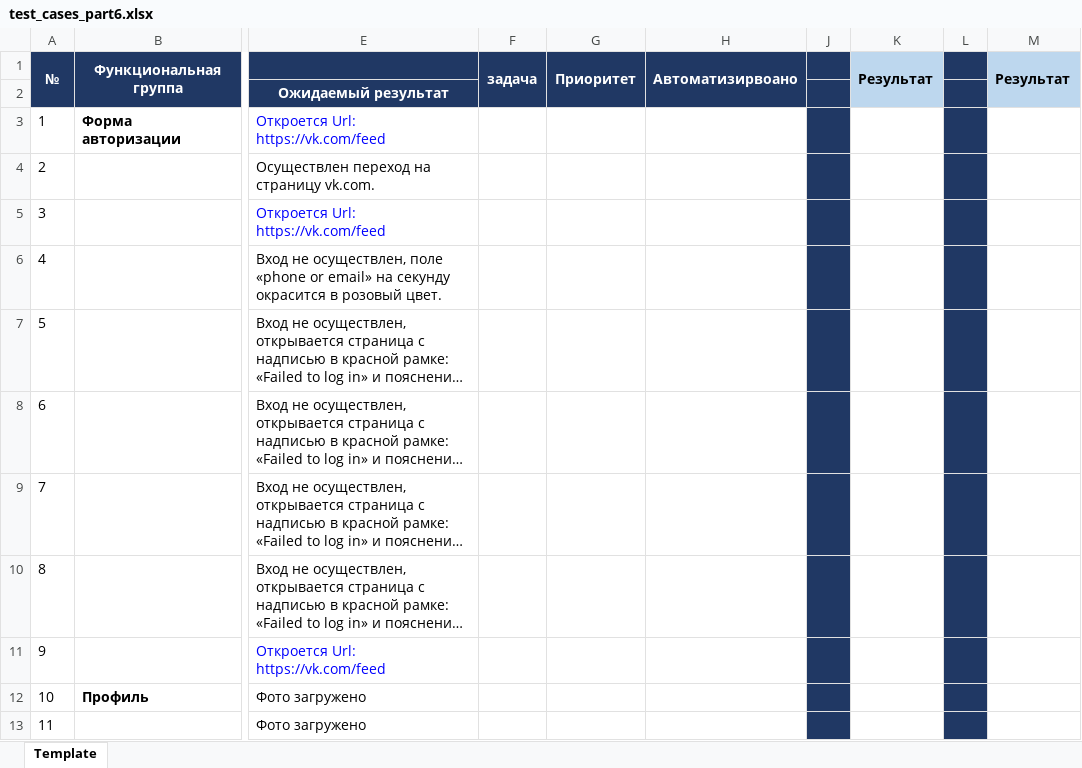
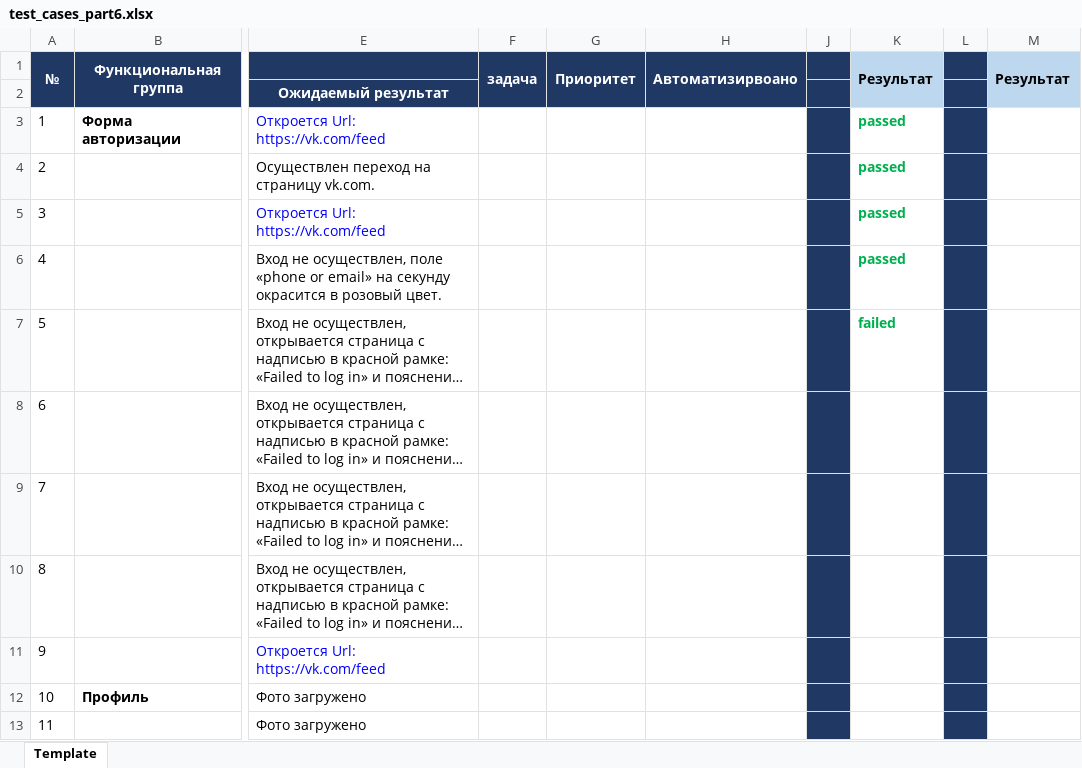
Before and after one commit to geshem14/home_work_9, an Excel workbook: test_cases_part6.xlsx, sheet Template, drawn as a sheet; only a part is shown, gaps mark what is left out; long unchanged cells end in …; values as stored, in another font and other column widths than the file's, no borders; the diff names each change by its address in the sheet, - before the commit and + after, or states it on an @@ line.

Commit message:
Update test_cases_part6.xlsx
Проход нескольких тестов

```diff
--- a/test_cases_part6.xlsx (sheet Template)
+++ b/test_cases_part6.xlsx (sheet Template)
-K3:K6 (Результат): (empty)
+K3:K6 (Результат): passed
-K7 (Результат): (empty)
+K7 (Результат): failed
```
